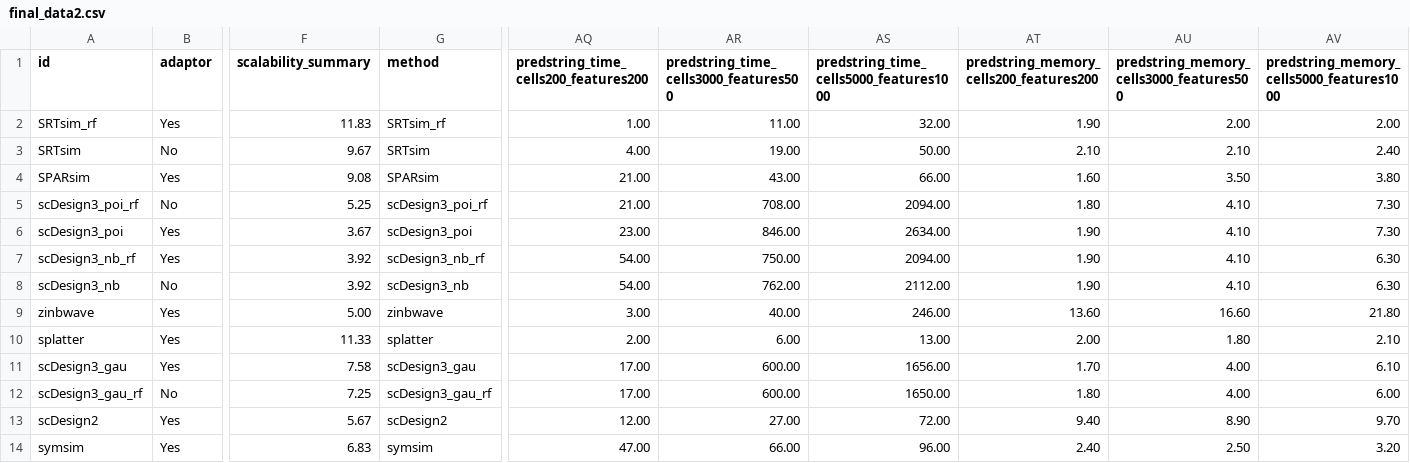
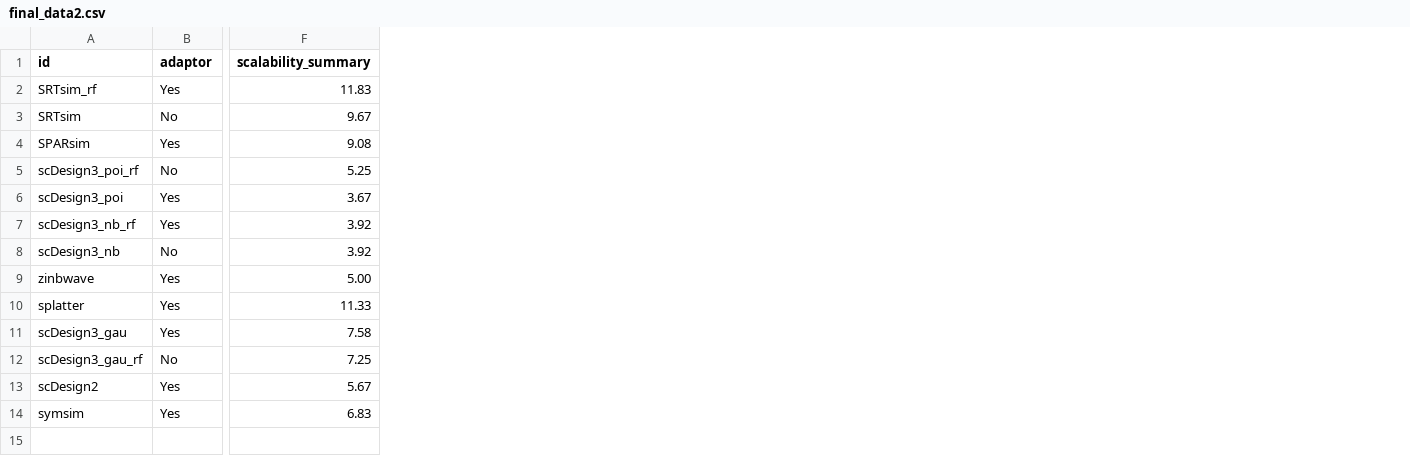
Before and after one commit to SydneyBioX/SpatialSimbench_website, a CSV file: docs/results/data/final_data2.csv, drawn as a sheet; only a part is shown, gaps mark what is left out; the diff names each change by its address in the sheet, - before the commit and + after, or states it on an @@ line.

```diff
--- a/docs/results/data/final_data2.csv
+++ b/docs/results/data/final_data2.csv
-column G (method), rows 2-14: SRTsim_rf | SRTsim | SPARsim | scDesign3_poi_rf | scDesign3_poi | scDesign3_nb_rf | scDesign3_nb | zinbwave | splatter | scDesign3_gau | scDesign3_gau_rf | scDesign2 | symsim
-column AQ, rows 1-14: predstring_time_cells200_features200 | 1.00 | 4.00 | 21.00 | 21.00 | 23.00 | 54.00 | 54.00 | 3.00 | 2.00 | 17.00 | 17.00 | 12.00 | 47.00
-column AR, rows 1-14: predstring_time_cells3000_features500 | 11.00 | 19.00 | 43.00 | 708.00 | 846.00 | 750.00 | 762.00 | 40.00 | 6.00 | 600.00 | 600.00 | 27.00 | 66.00
-column AS, rows 1-14: predstring_time_cells5000_features1000 | 32.00 | 50.00 | 66.00 | 2094.00 | 2634.00 | 2094.00 | 2112.00 | 246.00 | 13.00 | 1656.00 | 1650.00 | 72.00 | 96.00
-column AT, rows 1-14: predstring_memory_cells200_features200 | 1.90 | 2.10 | 1.60 | 1.80 | 1.90 | 1.90 | 1.90 | 13.60 | 2.00 | 1.70 | 1.80 | 9.40 | 2.40
-column AU, rows 1-14: predstring_memory_cells3000_features500 | 2.00 | 2.10 | 3.50 | 4.10 | 4.10 | 4.10 | 4.10 | 16.60 | 1.80 | 4.00 | 4.00 | 8.90 | 2.50
-column AV, rows 1-14: predstring_memory_cells5000_features1000 | 2.00 | 2.40 | 3.80 | 7.30 | 7.30 | 6.30 | 6.30 | 21.80 | 2.10 | 6.10 | 6.00 | 9.70 | 3.20
```
Also changed, not shown: 9 other files.
